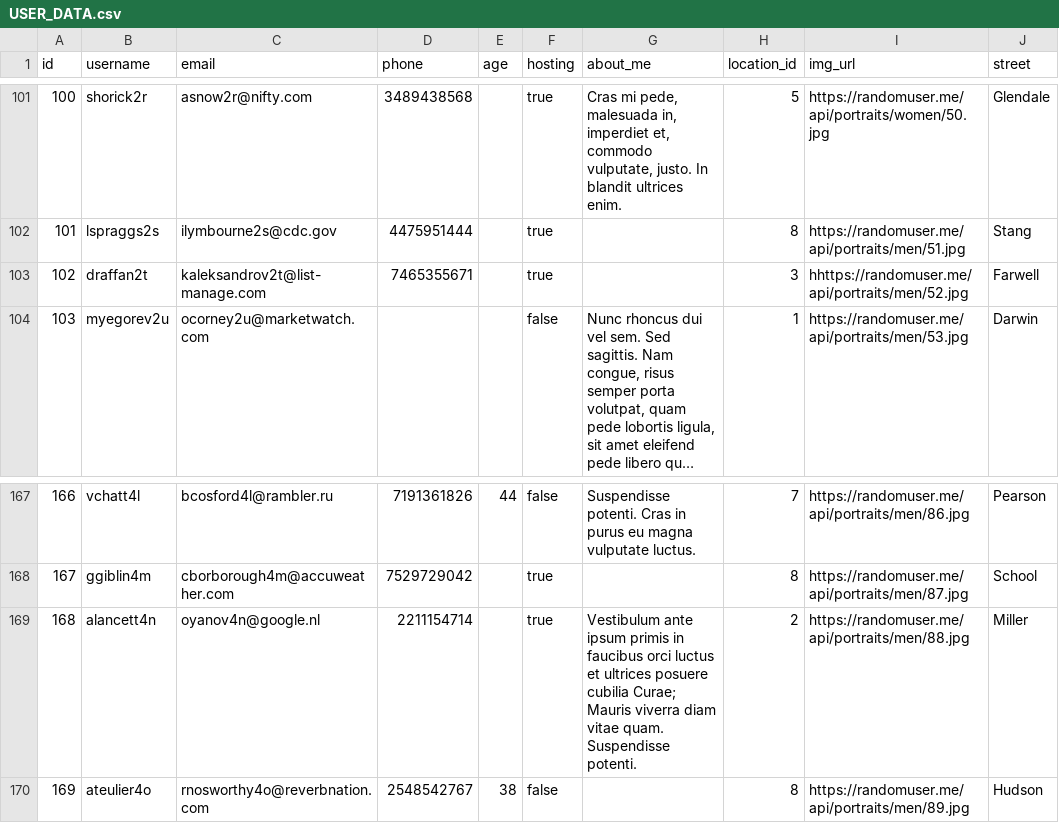
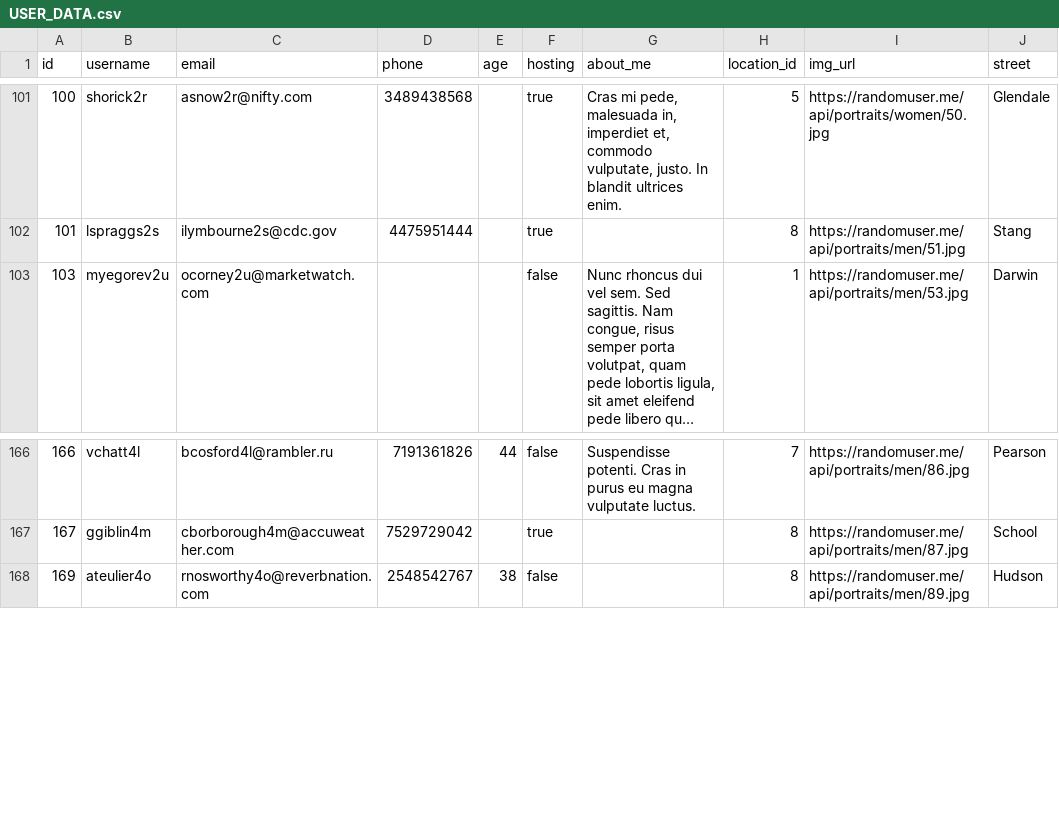
Before and after one commit to DrAmaze/sofa_surfer, a CSV file: lib/seeds/USER_DATA.csv, drawn as a sheet; only a part is shown, gaps mark what is left out; long unchanged cells end in …; the diff names each change by its address in the sheet, - before the commit and + after, or states it on an @@ line.

Commit message:
update seeding data

```diff
--- a/lib/seeds/USER_DATA.csv
+++ b/lib/seeds/USER_DATA.csv
-row 103: 102 | draffan2t | kaleksandrov2t@list-manage.com | 7465355671 |  | true |  | 3 | hhttps://randomuser.me/api/portraits/men/52.jpg | Farwell
-row 169: 168 | alancett4n | oyanov4n@google.nl | 2211154714 |  | true | Vestibulum ante ipsum primis in faucibus orci luctus et ultrices posuere cubilia Curae; Mauris viverra diam vitae quam. Suspendisse potenti. | 2 | https://randomuser.me/api/portraits/men/88.jpg | Miller
```
Also changed, not shown: 1 other file.
